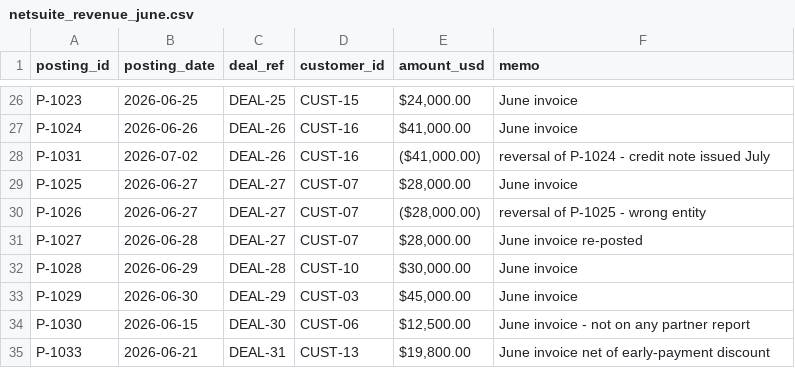
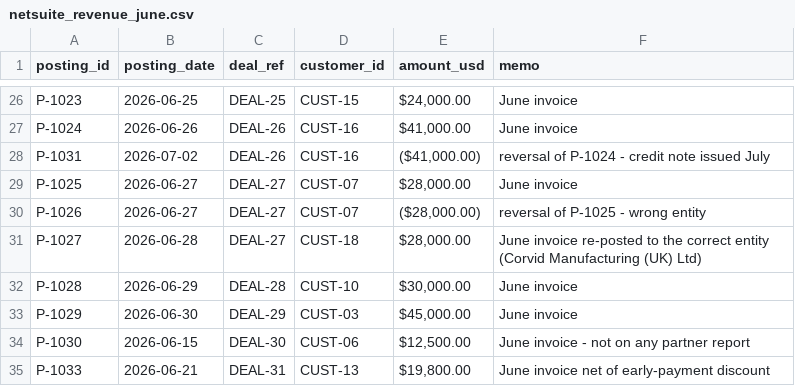
Before and after one commit to saavanqazi/Turing1, a CSV file: task-g308/environment/input/netsuite_revenue_june.csv, drawn as a sheet; only a part is shown, gaps mark what is left out.

```diff
--- a/task-g308/environment/input/netsuite_revenue_june.csv
+++ b/task-g308/environment/input/netsuite_revenue_june.csv
@@ -30,3 +30,3 @@ P-1025,2026-06-27,DEAL-27,CUST-07,"$28,000.00",June invoice
 P-1026,2026-06-27,DEAL-27,CUST-07,"($28,000.00)",reversal of P-1025 - wrong entity
-P-1027,2026-06-28,DEAL-27,CUST-07,"$28,000.00",June invoice re-posted
+P-1027,2026-06-28,DEAL-27,CUST-18,"$28,000.00",June invoice re-posted to the correct entity (Corvid Manufacturing (UK) Ltd)
 P-1028,2026-06-29,DEAL-28,CUST-10,"$30,000.00",June invoice
```
Also changed, not shown: task-g308/environment/input/customer_master.csv, task-g308/review.csv, 12 other files.
